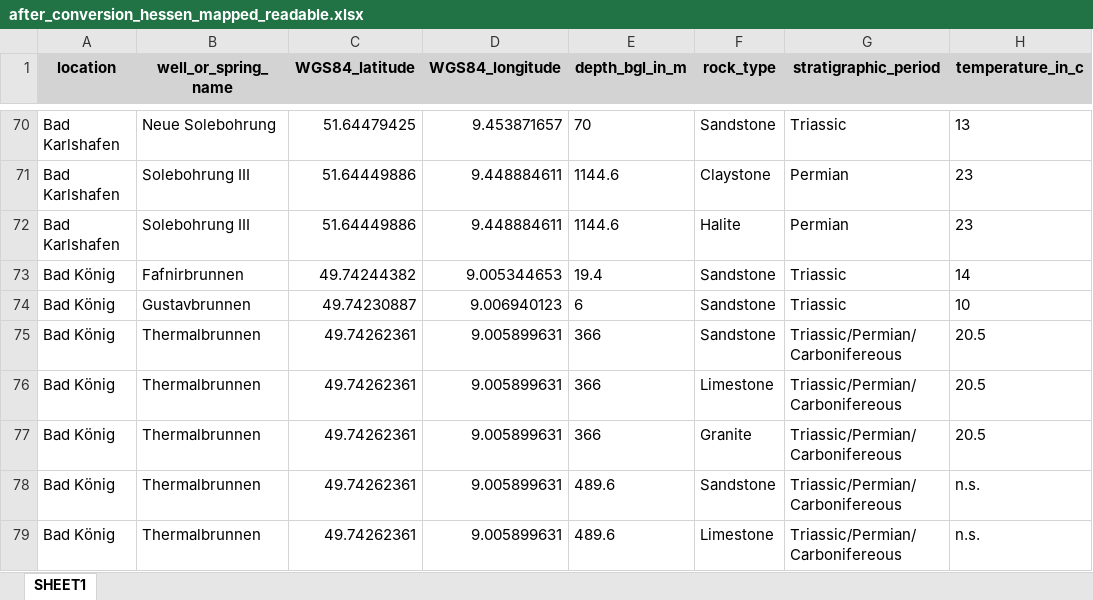
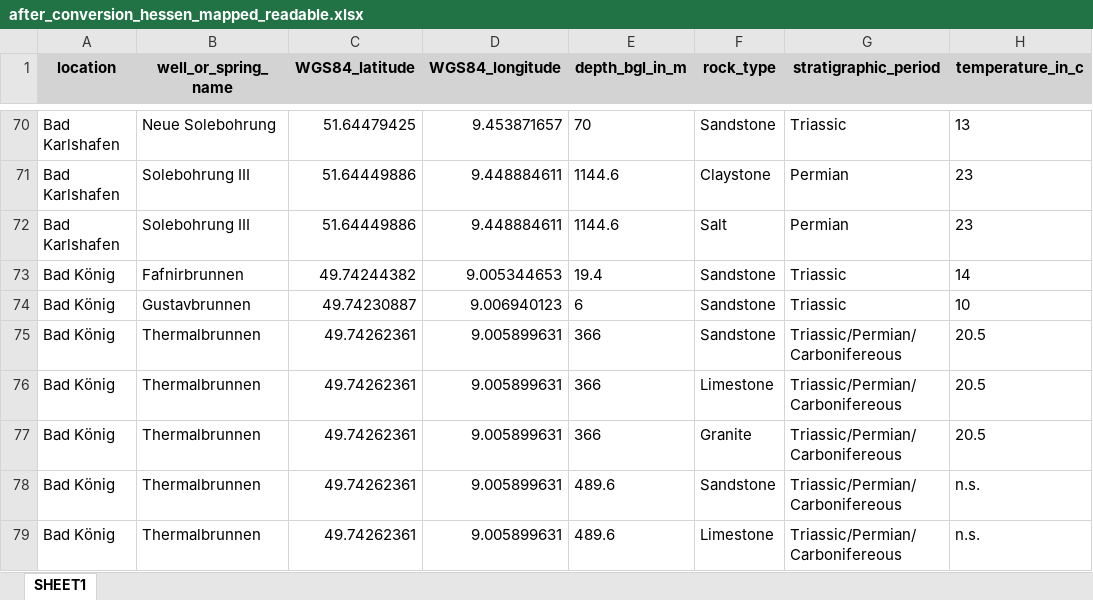
Before and after one commit to luccaglessner/Abschlussarbeit, an Excel workbook: Abschlussarbeit Bearbeitung/Jupyter Notebooks/1.1_Data-Acquisition-Wrapper/Zwischenstände/HESSEN_Datenbank/after_conversion_hessen_mapped_readable.xlsx, sheet SHEET1, drawn as a sheet; only a part is shown, gaps mark what is left out; values as stored, in another font and other column widths than the file's, no borders; the diff names each change by its address in the sheet, - before the commit and + after, or states it on an @@ line.

```diff
--- a/Abschlussarbeit Bearbeitung/Jupyter Notebooks/1.1_Data-Acquisition-Wrapper/Zwischenstände/HESSEN_Datenbank/after_conversion_hessen_mapped_readable.xlsx (sheet SHEET1)
+++ b/Abschlussarbeit Bearbeitung/Jupyter Notebooks/1.1_Data-Acquisition-Wrapper/Zwischenstände/HESSEN_Datenbank/after_conversion_hessen_mapped_readable.xlsx (sheet SHEET1)
-F72 (rock_type): Halite
+F72 (rock_type): Salt
```
Also changed, not shown: Abschlussarbeit Bearbeitung/Jupyter Notebooks/1.1_Data-Acquisition-Wrapper/Rock-Type_Manual.xlsx, Abschlussarbeit Bearbeitung/Jupyter Notebooks/1.1_Data-Acquisition-Wrapper/Zwischenstände/ALPS_Datenbank/after_conversion_alps_mapped_readable.xlsx, 54 other files.
